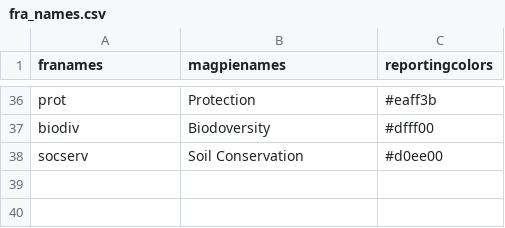
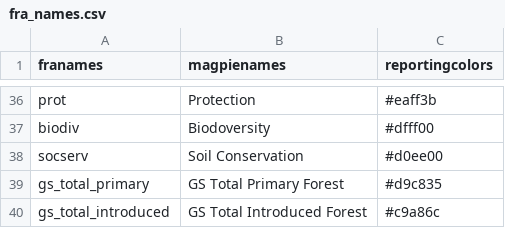
Before and after one commit to pik-piam/magpiesets, a CSV file: inst/extdata/fra_names.csv, drawn as a sheet; only a part is shown, gaps mark what is left out.

Commit message:
added missing FRA2025 name

```diff
--- a/inst/extdata/fra_names.csv
+++ b/inst/extdata/fra_names.csv
@@ -38 +38,3 @@ biodiv;Biodoversity;#dfff00
 socserv;Soil Conservation;#d0ee00
+gs_total_primary;GS Total Primary Forest;#d9c835
+gs_total_introduced;GS Total Introduced Forest;#c9a86c
```
Also changed, not shown: 4 other files.
